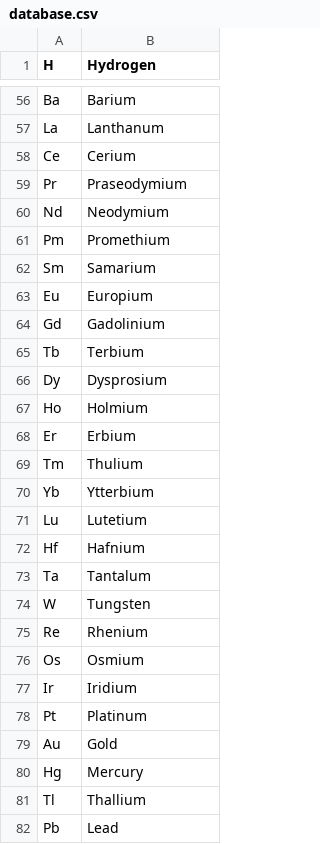
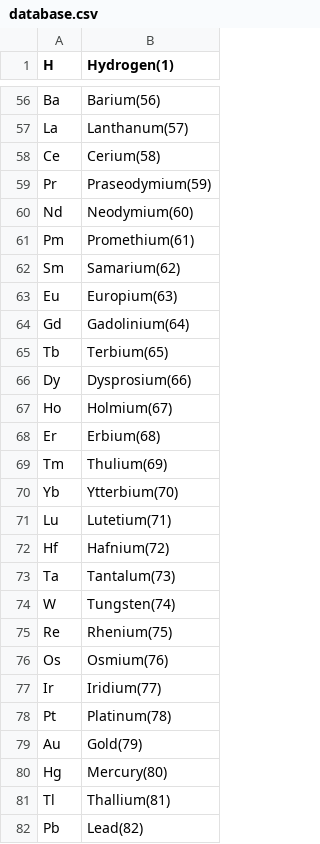
Before and after one commit to imSakibSadman/chem-symbol-to-compound, a CSV file: database.csv, drawn as a sheet; only a part is shown, gaps mark what is left out; the diff covers the shown part only; the diff names each change by its address in the sheet, - before the commit and + after, or states it on an @@ line.

```diff
--- a/database.csv
+++ b/database.csv
-B1: Hydrogen
+B1: Hydrogen(1)
-B56 (Hydrogen(1)): Barium
+B56 (Hydrogen(1)): Barium(56)
-B57 (Hydrogen(1)): Lanthanum
+B57 (Hydrogen(1)): Lanthanum(57)
-B58 (Hydrogen(1)): Cerium
+B58 (Hydrogen(1)): Cerium(58)
-B59 (Hydrogen(1)): Praseodymium
+B59 (Hydrogen(1)): Praseodymium(59)
-B60 (Hydrogen(1)): Neodymium
+B60 (Hydrogen(1)): Neodymium(60)
-B61 (Hydrogen(1)): Promethium
+B61 (Hydrogen(1)): Promethium(61)
-B62 (Hydrogen(1)): Samarium
+B62 (Hydrogen(1)): Samarium(62)
-B63 (Hydrogen(1)): Europium
+B63 (Hydrogen(1)): Europium(63)
-B64 (Hydrogen(1)): Gadolinium
+B64 (Hydrogen(1)): Gadolinium(64)
-B65 (Hydrogen(1)): Terbium
+B65 (Hydrogen(1)): Terbium(65)
-B66 (Hydrogen(1)): Dysprosium
+B66 (Hydrogen(1)): Dysprosium(66)
-B67 (Hydrogen(1)): Holmium
+B67 (Hydrogen(1)): Holmium(67)
-B68 (Hydrogen(1)): Erbium
+B68 (Hydrogen(1)): Erbium(68)
-B69 (Hydrogen(1)): Thulium
+B69 (Hydrogen(1)): Thulium(69)
-B70 (Hydrogen(1)): Ytterbium
+B70 (Hydrogen(1)): Ytterbium(70)
-B71 (Hydrogen(1)): Lutetium
+B71 (Hydrogen(1)): Lutetium(71)
-B72 (Hydrogen(1)): Hafnium
+B72 (Hydrogen(1)): Hafnium(72)
-B73 (Hydrogen(1)): Tantalum
+B73 (Hydrogen(1)): Tantalum(73)
-B74 (Hydrogen(1)): Tungsten
+B74 (Hydrogen(1)): Tungsten(74)
-B75 (Hydrogen(1)): Rhenium
+B75 (Hydrogen(1)): Rhenium(75)
-B76 (Hydrogen(1)): Osmium
+B76 (Hydrogen(1)): Osmium(76)
-B77 (Hydrogen(1)): Iridium
+B77 (Hydrogen(1)): Iridium(77)
-B78 (Hydrogen(1)): Platinum
+B78 (Hydrogen(1)): Platinum(78)
-B79 (Hydrogen(1)): Gold
+B79 (Hydrogen(1)): Gold(79)
-B80 (Hydrogen(1)): Mercury
+B80 (Hydrogen(1)): Mercury(80)
-B81 (Hydrogen(1)): Thallium
+B81 (Hydrogen(1)): Thallium(81)
-B82 (Hydrogen(1)): Lead
+B82 (Hydrogen(1)): Lead(82)
```
Also changed, not shown: 19 added rows and 82 edited cells elsewhere in this file, exeptions.csv, 1 other file.
